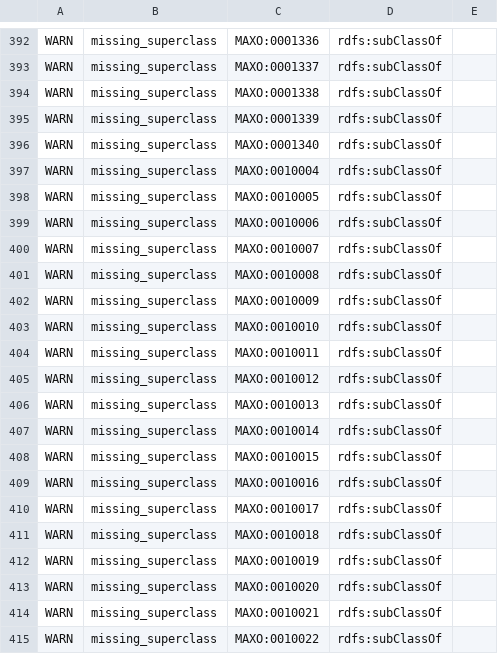
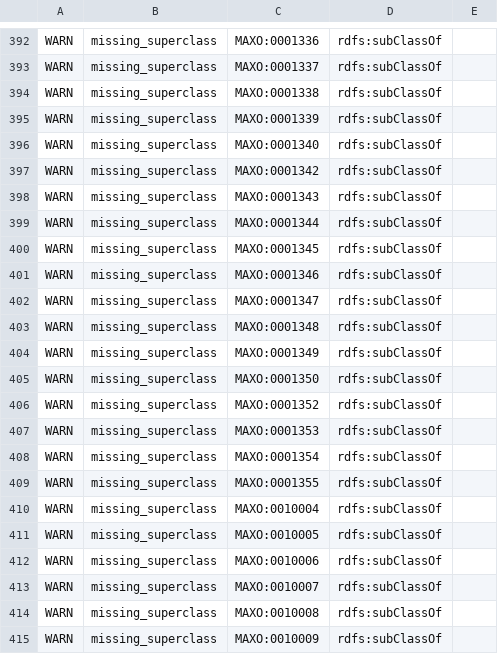
Before and after one commit to monarch-initiative/MAxO, a TSV file: src/ontology/reports/maxo-base.owl-obo-report.tsv, drawn as a sheet; only a part is shown, gaps mark what is left out; the shorter side is filled out with more unchanged rows.

Commit message:
update reports and delete extra id in ostomy pattern

```diff
--- a/src/ontology/reports/maxo-base.owl-obo-report.tsv
+++ b/src/ontology/reports/maxo-base.owl-obo-report.tsv
@@ -396,2 +396,15 @@ WARN	missing_superclass	MAXO:0001339	rdfs:subClassOf
 WARN	missing_superclass	MAXO:0001340	rdfs:subClassOf	
+WARN	missing_superclass	MAXO:0001342	rdfs:subClassOf	
+WARN	missing_superclass	MAXO:0001343	rdfs:subClassOf	
+WARN	missing_superclass	MAXO:0001344	rdfs:subClassOf	
+WARN	missing_superclass	MAXO:0001345	rdfs:subClassOf	
+WARN	missing_superclass	MAXO:0001346	rdfs:subClassOf	
+WARN	missing_superclass	MAXO:0001347	rdfs:subClassOf	
+WARN	missing_superclass	MAXO:0001348	rdfs:subClassOf	
+WARN	missing_superclass	MAXO:0001349	rdfs:subClassOf	
+WARN	missing_superclass	MAXO:0001350	rdfs:subClassOf	
+WARN	missing_superclass	MAXO:0001352	rdfs:subClassOf	
+WARN	missing_superclass	MAXO:0001353	rdfs:subClassOf	
+WARN	missing_superclass	MAXO:0001354	rdfs:subClassOf	
+WARN	missing_superclass	MAXO:0001355	rdfs:subClassOf	
 WARN	missing_superclass	MAXO:0010004	rdfs:subClassOf	
```
Also changed, not shown: src/ontology/reports/maxo-edit.owl-obo-report.tsv, src/patterns/data/manual/ostomy_by_location.tsv.
